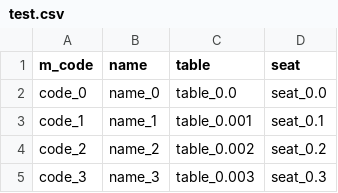
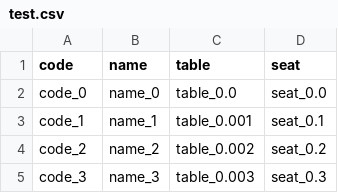
Before and after one commit to yuankunluo/gsc_ap_2023, a CSV file: docs/test.csv, drawn as a sheet; only a part is shown.

```diff
--- a/docs/test.csv
+++ b/docs/test.csv
@@ -1,2 +1,2 @@
-m_code,name,table,seat
+code,name,table,seat
 code_0,name_0,table_0.0,seat_0.0
```
Also changed, not shown: 5 other files.
